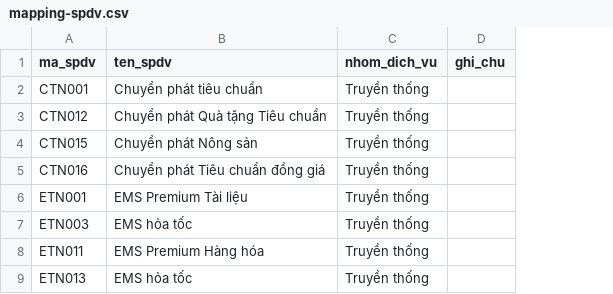
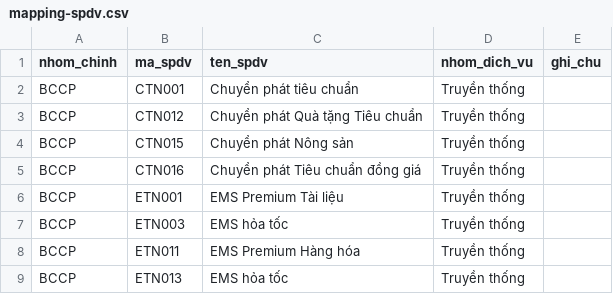
Before and after one commit to PcHieuDev/Dashboard-BCCP, a CSV file: data/mapping-spdv.csv, drawn as a sheet; only a part is shown; the diff names each change by its address in the sheet, - before the commit and + after, or states it on an @@ line.

Commit message:
fix: adjust Chuyen phat HCC classification by adding nhom_chinh to mapping-spdv.csv and syncing directly into dim_dichvu

```diff
--- a/data/mapping-spdv.csv
+++ b/data/mapping-spdv.csv
+column A (nhom_chinh), rows 2-9: all BCCP
```
Also changed, not shown: 2 other files.
